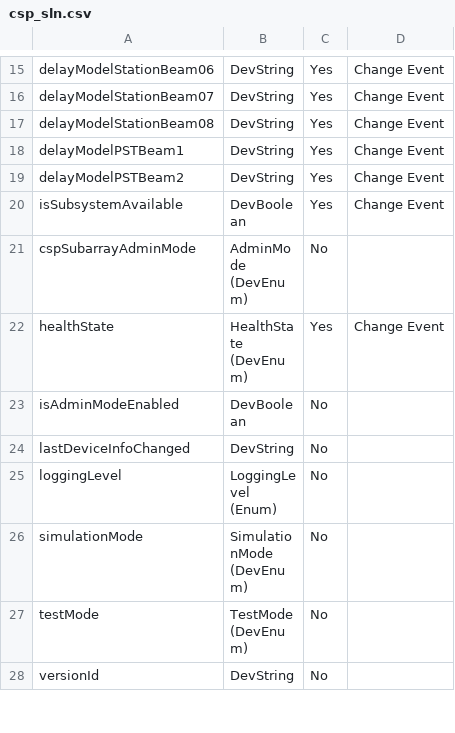
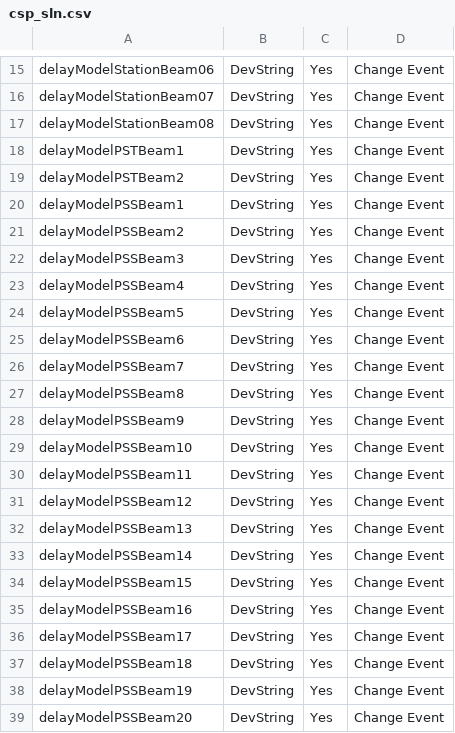
Before and after one commit to omkarkalamkar/brow, a CSV file: docs/src/knowledge_base/components/data/csp_sln.csv, drawn as a sheet; only a part is shown, gaps mark what is left out; the shorter side is filled out with more unchanged rows; the diff covers the shown part only.

```diff
--- a/docs/src/knowledge_base/components/data/csp_sln.csv
+++ b/docs/src/knowledge_base/components/data/csp_sln.csv
@@ -19 +19,21 @@ delayModelPSTBeam1,DevString,Yes,Change Event
 delayModelPSTBeam2,DevString,Yes,Change Event
+delayModelPSSBeam1,DevString,Yes,Change Event
+delayModelPSSBeam2,DevString,Yes,Change Event
+delayModelPSSBeam3,DevString,Yes,Change Event
+delayModelPSSBeam4,DevString,Yes,Change Event
+delayModelPSSBeam5,DevString,Yes,Change Event
+delayModelPSSBeam6,DevString,Yes,Change Event
+delayModelPSSBeam7,DevString,Yes,Change Event
+delayModelPSSBeam8,DevString,Yes,Change Event
+delayModelPSSBeam9,DevString,Yes,Change Event
+delayModelPSSBeam10,DevString,Yes,Change Event
+delayModelPSSBeam11,DevString,Yes,Change Event
+delayModelPSSBeam12,DevString,Yes,Change Event
+delayModelPSSBeam13,DevString,Yes,Change Event
+delayModelPSSBeam14,DevString,Yes,Change Event
+delayModelPSSBeam15,DevString,Yes,Change Event
+delayModelPSSBeam16,DevString,Yes,Change Event
+delayModelPSSBeam17,DevString,Yes,Change Event
+delayModelPSSBeam18,DevString,Yes,Change Event
+delayModelPSSBeam19,DevString,Yes,Change Event
+delayModelPSSBeam20,DevString,Yes,Change Event
```
Also changed, not shown: 10 added rows elsewhere in this file, 8 other files.
